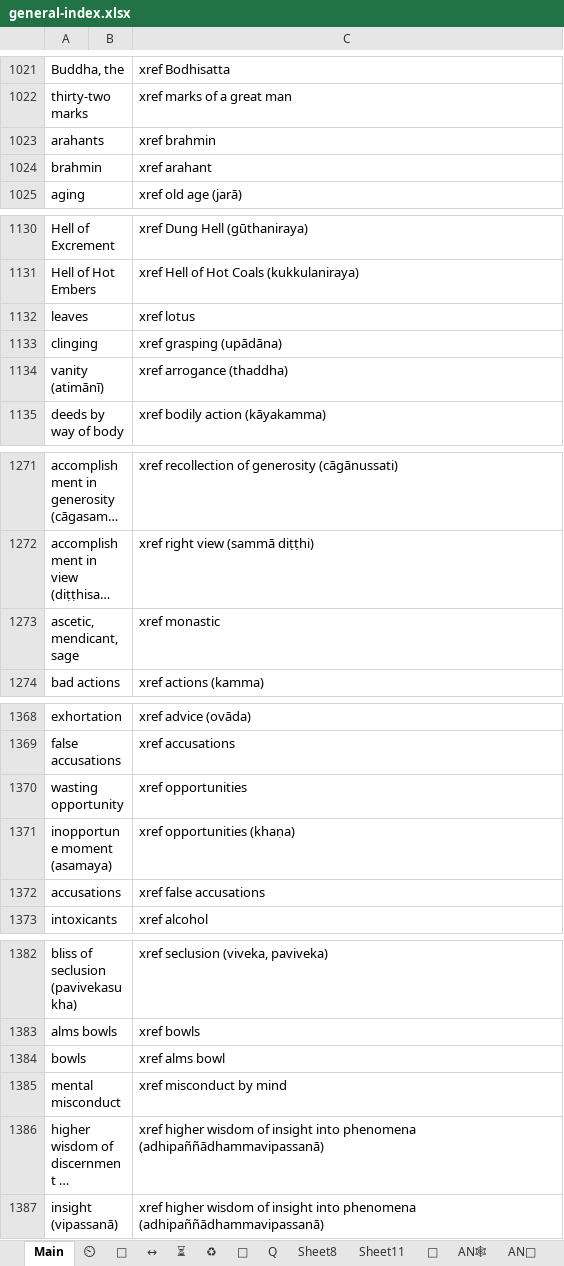
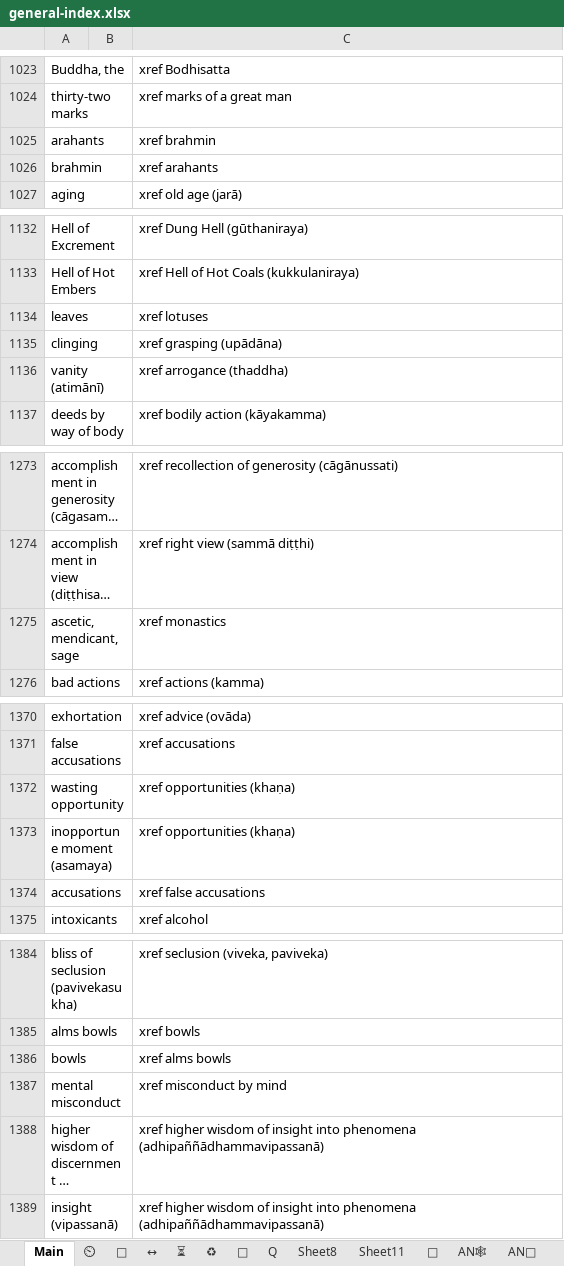
Before and after one commit to thesunshade/CIPS, an Excel workbook: src/data/general-index.xlsx, sheet Main, drawn as a sheet; only a part is shown, gaps mark what is left out; long unchanged cells end in …; values as stored, in another font and other column widths than the file's, no borders; conditional formats not drawn; addresses are those after the commit; the diff covers the shown part only; the diff names each change by its address in the sheet, - before the commit and + after, or states it on an @@ line.

Commit message:
fix broken xrefs

```diff
--- a/src/data/general-index.xlsx (sheet Main)
+++ b/src/data/general-index.xlsx (sheet Main)
-C1026: xref arahant
+C1026: xref arahants
-C1134: xref lotus
+C1134: xref lotuses
-C1275: xref monastic
+C1275: xref monastics
-C1372: xref opportunities
+C1372: xref opportunities (khaṇa)
-C1386: xref alms bowl
+C1386: xref alms bowls
```
Also changed, not shown: 2 added rows and 7 edited cells elsewhere in this sheet, 2 other files.
